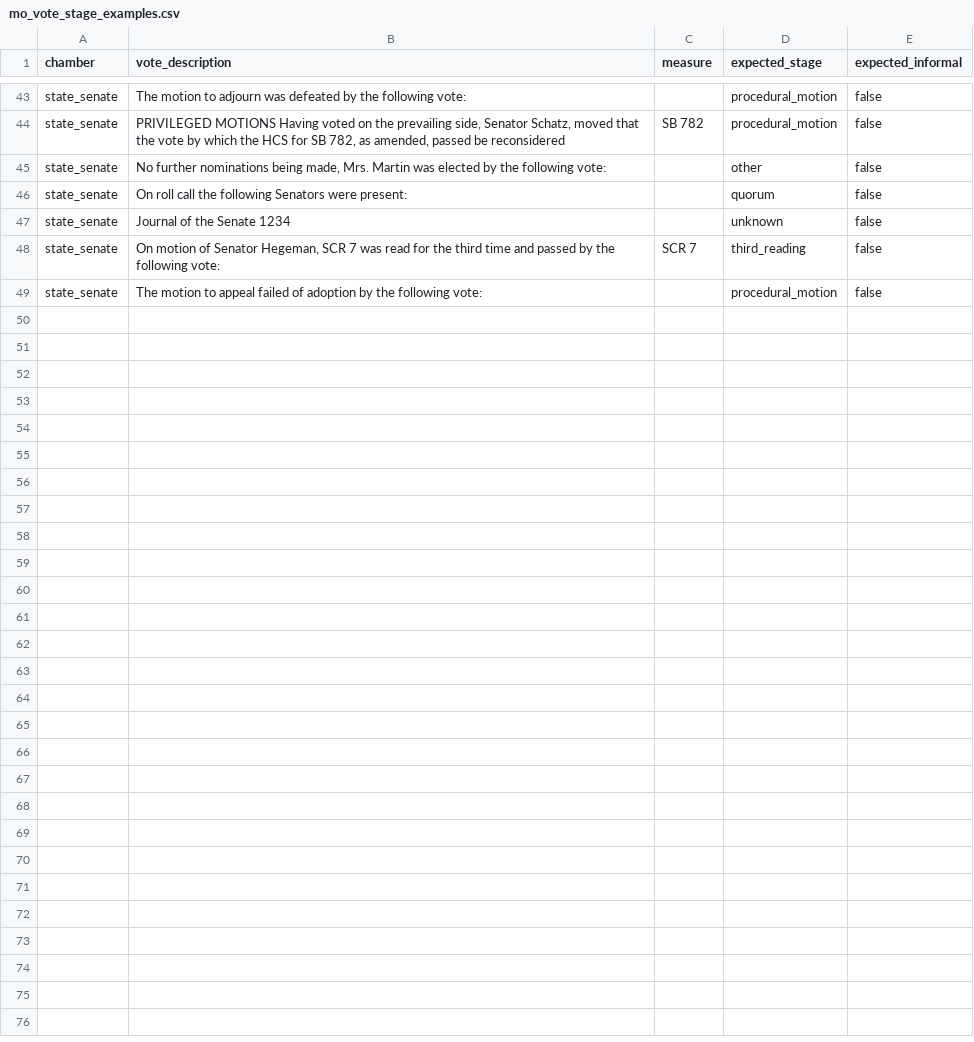
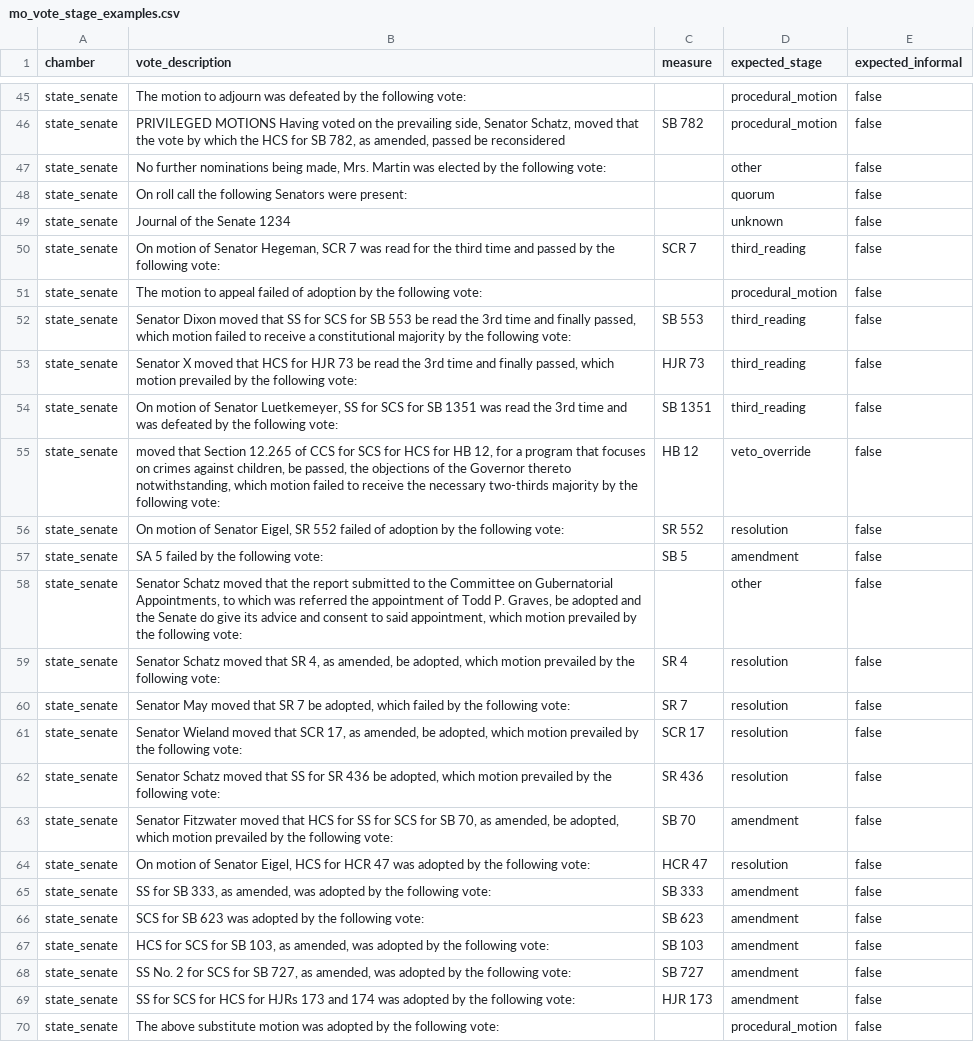
Before and after one commit to akettmann/missouri_gov_feed, a CSV file: dbt/seeds/mo_vote_stage_examples.csv, drawn as a sheet; only a part is shown, gaps mark what is left out; the diff covers the shown part only.

```diff
--- a/dbt/seeds/mo_vote_stage_examples.csv
+++ b/dbt/seeds/mo_vote_stage_examples.csv
@@ -49 +51,20 @@ state_senate,"On motion of Senator Hegeman, SCR 7 was read for the third time an
 state_senate,The motion to appeal failed of adoption by the following vote:,,procedural_motion,false
+state_senate,"Senator Dixon moved that SS for SCS for SB 553 be read the 3rd time and finally passed, which motion failed to receive a constitutional majority by the following vote:",SB 553,third_reading,false
+state_senate,"Senator X moved that HCS for HJR 73 be read the 3rd time and finally passed, which motion prevailed by the following vote:",HJR 73,third_reading,false
+state_senate,"On motion of Senator Luetkemeyer, SS for SCS for SB 1351 was read the 3rd time and was defeated by the following vote:",SB 1351,third_reading,false
+state_senate,"moved that Section 12.265 of CCS for SCS for HCS for HB 12, for a program that focuses on crimes against children, be passed, the objections of the Governor thereto notwithstanding, which motion failed to receive the necessary two-thirds majority by the following vote:",HB 12,veto_override,false
+state_senate,"On motion of Senator Eigel, SR 552 failed of adoption by the following vote:",SR 552,resolution,false
+state_senate,SA 5 failed by the following vote:,SB 5,amendment,false
+state_senate,"Senator Schatz moved that the report submitted to the Committee on Gubernatorial Appointments, to which was referred the appointment of Todd P. Graves, be adopted and the Senate do give its advice and consent to said appointment, which motion prevailed by the following vote:",,other,false
+state_senate,"Senator Schatz moved that SR 4, as amended, be adopted, which motion prevailed by the following vote:",SR 4,resolution,false
+state_senate,"Senator May moved that SR 7 be adopted, which failed by the following vote:",SR 7,resolution,false
+state_senate,"Senator Wieland moved that SCR 17, as amended, be adopted, which motion prevailed by the following vote:",SCR 17,resolution,false
+state_senate,"Senator Schatz moved that SS for SR 436 be adopted, which motion prevailed by the following vote:",SR 436,resolution,false
+state_senate,"Senator Fitzwater moved that HCS for SS for SCS for SB 70, as amended, be adopted, which motion prevailed by the following vote:",SB 70,amendment,false
+state_senate,"On motion of Senator Eigel, HCS for HCR 47 was adopted by the following vote:",HCR 47,resolution,false
+state_senate,"SS for SB 333, as amended, was adopted by the following vote:",SB 333,amendment,false
+state_senate,SCS for SB 623 was adopted by the following vote:,SB 623,amendment,false
+state_senate,"HCS for SCS for SB 103, as amended, was adopted by the following vote:",SB 103,amendment,false
+state_senate,"SS No. 2 for SCS for SB 727, as amended, was adopted by the following vote:",SB 727,amendment,false
+state_senate,SS for SCS for HCS for HJRs 173 and 174 was adopted by the following vote:,HJR 173,amendment,false
+state_senate,The above substitute motion was adopted by the following vote:,,procedural_motion,false
```
Also changed, not shown: 11 added rows and 2 edited cells elsewhere in this file, dbt/seeds/mo_vote_stage_rules.csv, 2 other files.
